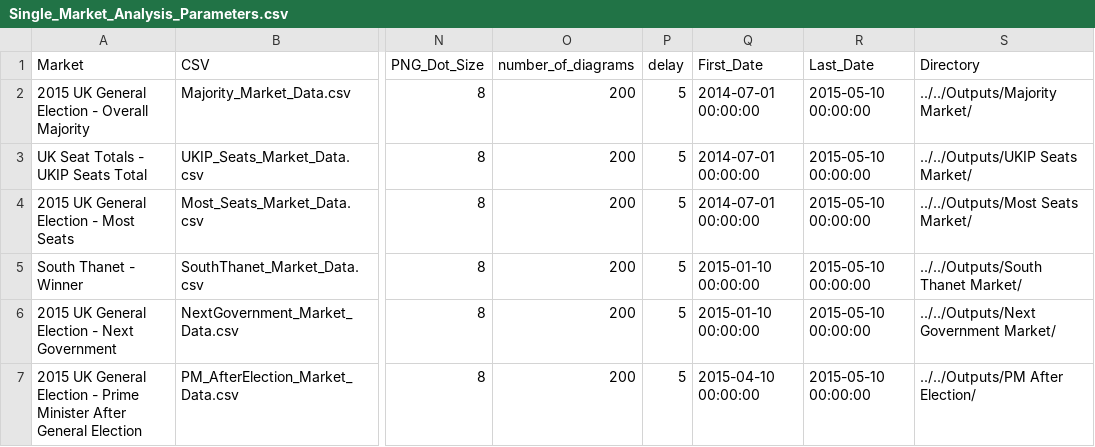
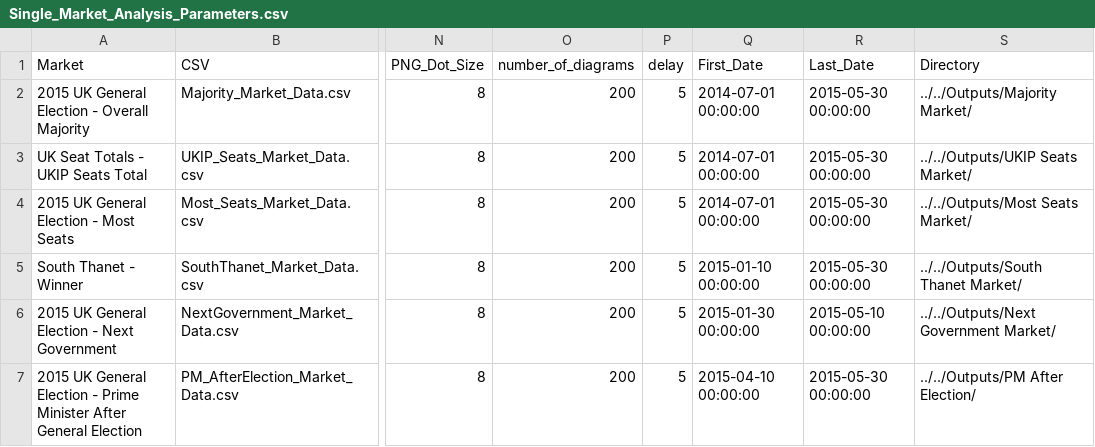
Before and after one commit to NimaHRaja/UK_GeneralElection_2015, a CSV file: Betfair_UKPolitics/raw_data/Single_Market_Analysis_Parameters.csv, drawn as a sheet; only a part is shown, gaps mark what is left out; the diff names each change by its address in the sheet, - before the commit and + after, or states it on an @@ line.

```diff
--- a/Betfair_UKPolitics/raw_data/Single_Market_Analysis_Parameters.csv
+++ b/Betfair_UKPolitics/raw_data/Single_Market_Analysis_Parameters.csv
-R2:R5 (Last_Date): 2015-05-10 00:00:00
+R2:R5 (Last_Date): 2015-05-30 00:00:00
-Q6 (First_Date): 2015-01-10 00:00:00
+Q6 (First_Date): 2015-01-30 00:00:00
-R7 (Last_Date): 2015-05-10 00:00:00
+R7 (Last_Date): 2015-05-30 00:00:00
```
Also changed, not shown: 39 other files.
